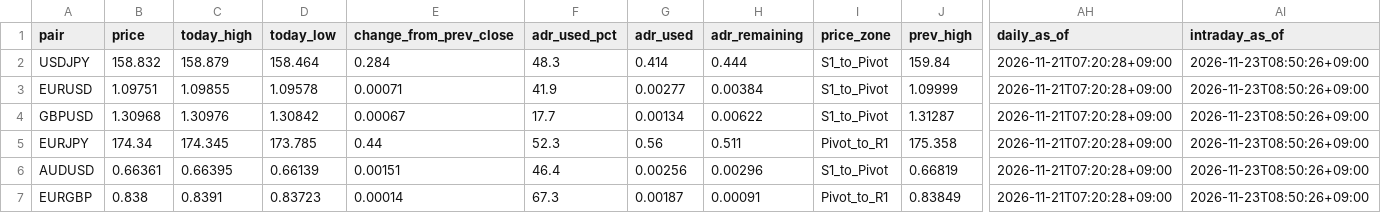
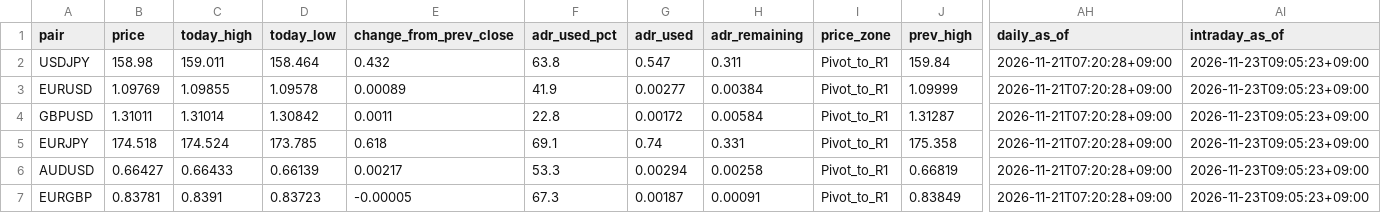
Before and after one commit to MFlab-inc/FXDaily-Levels, a CSV file: data/feed.csv, drawn as a sheet; only a part is shown, gaps mark what is left out; the diff covers the shown part only; the diff names each change by its address in the sheet, - before the commit and + after, or states it on an @@ line.

```diff
--- a/data/feed.csv
+++ b/data/feed.csv
-B2 (price): 158.832
+B2 (price): 158.98
-C2 (today_high): 158.879
+C2 (today_high): 159.011
-E2 (change_from_prev_close): 0.284
+E2 (change_from_prev_close): 0.432
-F2 (adr_used_pct): 48.3
+F2 (adr_used_pct): 63.8
-G2 (adr_used): 0.414
+G2 (adr_used): 0.547
-H2 (adr_remaining): 0.444
+H2 (adr_remaining): 0.311
-I2:I4 (price_zone): S1_to_Pivot
+I2:I4 (price_zone): Pivot_to_R1
-AI2:AI7 (intraday_as_of): 2026-11-23T08:50:26+09:00
+AI2:AI7 (intraday_as_of): 2026-11-23T09:05:23+09:00
-B3 (price): 1.09751
+B3 (price): 1.09769
-E3 (change_from_prev_close): 0.00071
+E3 (change_from_prev_close): 0.00089
-B4 (price): 1.30968
+B4 (price): 1.31011
-C4 (today_high): 1.30976
+C4 (today_high): 1.31014
-E4 (change_from_prev_close): 0.00067
+E4 (change_from_prev_close): 0.0011
-F4 (adr_used_pct): 17.7
+F4 (adr_used_pct): 22.8
-G4 (adr_used): 0.00134
+G4 (adr_used): 0.00172
-H4 (adr_remaining): 0.00622
+H4 (adr_remaining): 0.00584
-B5 (price): 174.34
+B5 (price): 174.518
-C5 (today_high): 174.345
+C5 (today_high): 174.524
-E5 (change_from_prev_close): 0.44
+E5 (change_from_prev_close): 0.618
-F5 (adr_used_pct): 52.3
+F5 (adr_used_pct): 69.1
-G5 (adr_used): 0.56
+G5 (adr_used): 0.74
-H5 (adr_remaining): 0.511
+H5 (adr_remaining): 0.331
-B6 (price): 0.66361
+B6 (price): 0.66427
-C6 (today_high): 0.66395
+C6 (today_high): 0.66433
-E6 (change_from_prev_close): 0.00151
+E6 (change_from_prev_close): 0.00217
-F6 (adr_used_pct): 46.4
+F6 (adr_used_pct): 53.3
-G6 (adr_used): 0.00256
+G6 (adr_used): 0.00294
-H6 (adr_remaining): 0.00296
+H6 (adr_remaining): 0.00258
-I6 (price_zone): S1_to_Pivot
+I6 (price_zone): Pivot_to_R1
-B7 (price): 0.838
+B7 (price): 0.83781
-E7 (change_from_prev_close): 0.00014
+E7 (change_from_prev_close): -0.00005
```
Also changed, not shown: 23 edited cells elsewhere in this file, 6 other files.
